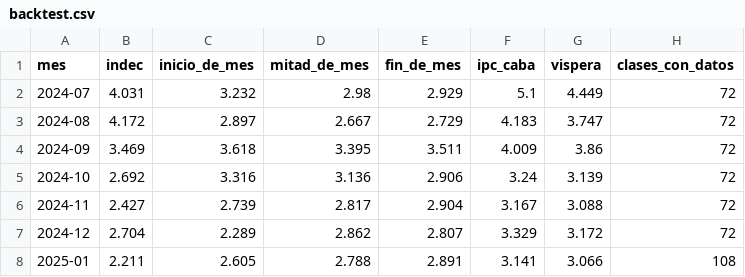
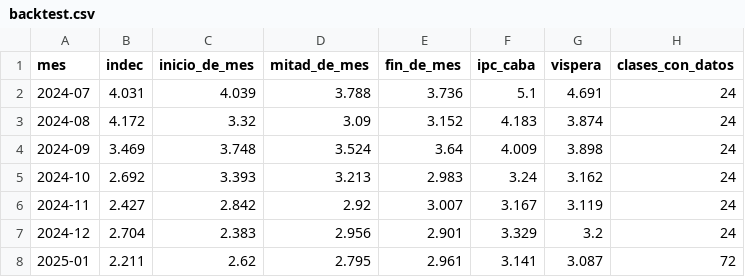
Before and after one commit to santirecco/ipc-nowcast, a CSV file: data/tablero/backtest.csv, drawn as a sheet; only a part is shown; the diff covers the shown part only.

```diff
--- a/data/tablero/backtest.csv
+++ b/data/tablero/backtest.csv
@@ -1,8 +1,8 @@
 mes,indec,inicio_de_mes,mitad_de_mes,fin_de_mes,ipc_caba,vispera,clases_con_datos
-2024-07,4.031,3.232,2.98,2.929,5.1,4.449,72
-2024-08,4.172,2.897,2.667,2.729,4.183,3.747,72
-2024-09,3.469,3.618,3.395,3.511,4.009,3.86,72
-2024-10,2.692,3.316,3.136,2.906,3.24,3.139,72
-2024-11,2.427,2.739,2.817,2.904,3.167,3.088,72
-2024-12,2.704,2.289,2.862,2.807,3.329,3.172,72
-2025-01,2.211,2.605,2.788,2.891,3.141,3.066,108
+2024-07,4.031,4.039,3.788,3.736,5.1,4.691,24
+2024-08,4.172,3.32,3.09,3.152,4.183,3.874,24
+2024-09,3.469,3.748,3.524,3.64,4.009,3.898,24
+2024-10,2.692,3.393,3.213,2.983,3.24,3.162,24
+2024-11,2.427,2.842,2.92,3.007,3.167,3.119,24
+2024-12,2.704,2.383,2.956,2.901,3.329,3.2,24
+2025-01,2.211,2.62,2.795,2.961,3.141,3.087,72
```
Also changed, not shown: 105 edited cells elsewhere in this file, data/nowcast/ultimo_informacion.csv, data/precios/sepa/carne_fresca_ids.csv, 23 other files.
